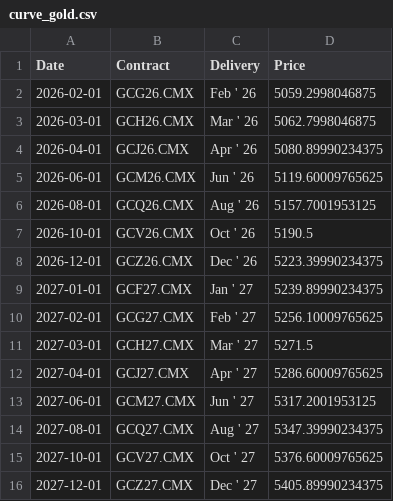
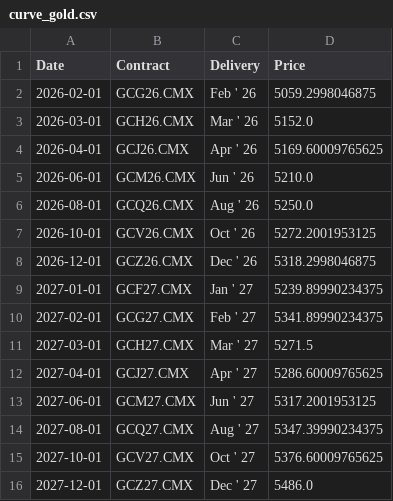
Before and after one commit to aethrixdev/cross_market_dashboard, a CSV file: data/processed/futures_curves/curve_gold.csv, drawn as a sheet.

```diff
--- a/data/processed/futures_curves/curve_gold.csv
+++ b/data/processed/futures_curves/curve_gold.csv
@@ -2,10 +2,10 @@ Date,Contract,Delivery,Price
 2026-02-01,GCG26.CMX,Feb ' 26,5059.2998046875
-2026-03-01,GCH26.CMX,Mar ' 26,5062.7998046875
-2026-04-01,GCJ26.CMX,Apr ' 26,5080.89990234375
-2026-06-01,GCM26.CMX,Jun ' 26,5119.60009765625
-2026-08-01,GCQ26.CMX,Aug ' 26,5157.7001953125
-2026-10-01,GCV26.CMX,Oct ' 26,5190.5
-2026-12-01,GCZ26.CMX,Dec ' 26,5223.39990234375
+2026-03-01,GCH26.CMX,Mar ' 26,5152.0
+2026-04-01,GCJ26.CMX,Apr ' 26,5169.60009765625
+2026-06-01,GCM26.CMX,Jun ' 26,5210.0
+2026-08-01,GCQ26.CMX,Aug ' 26,5250.0
+2026-10-01,GCV26.CMX,Oct ' 26,5272.2001953125
+2026-12-01,GCZ26.CMX,Dec ' 26,5318.2998046875
 2027-01-01,GCF27.CMX,Jan ' 27,5239.89990234375
-2027-02-01,GCG27.CMX,Feb ' 27,5256.10009765625
+2027-02-01,GCG27.CMX,Feb ' 27,5341.89990234375
 2027-03-01,GCH27.CMX,Mar ' 27,5271.5
@@ -15,2 +15,2 @@ Date,Contract,Delivery,Price
 2027-10-01,GCV27.CMX,Oct ' 27,5376.60009765625
-2027-12-01,GCZ27.CMX,Dec ' 27,5405.89990234375
+2027-12-01,GCZ27.CMX,Dec ' 27,5486.0
```
Also changed, not shown: data/processed/hist_agriculture.csv, data/processed/hist_energy.csv, 19 other files.
